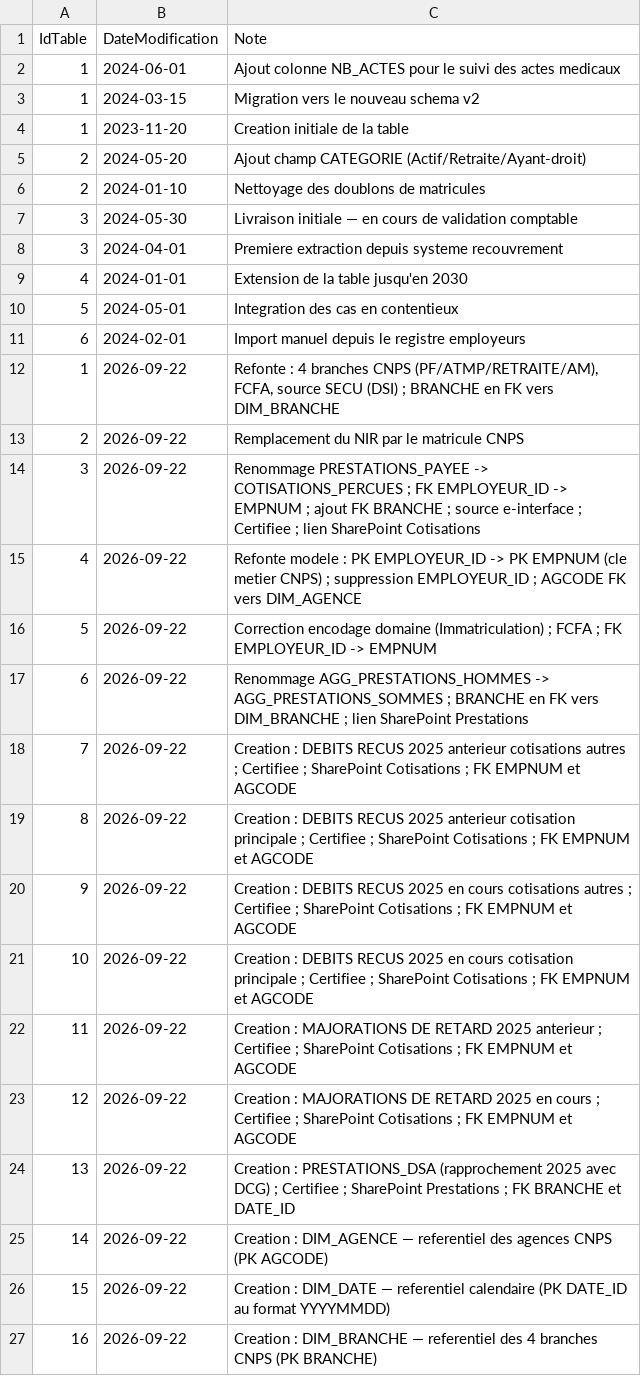
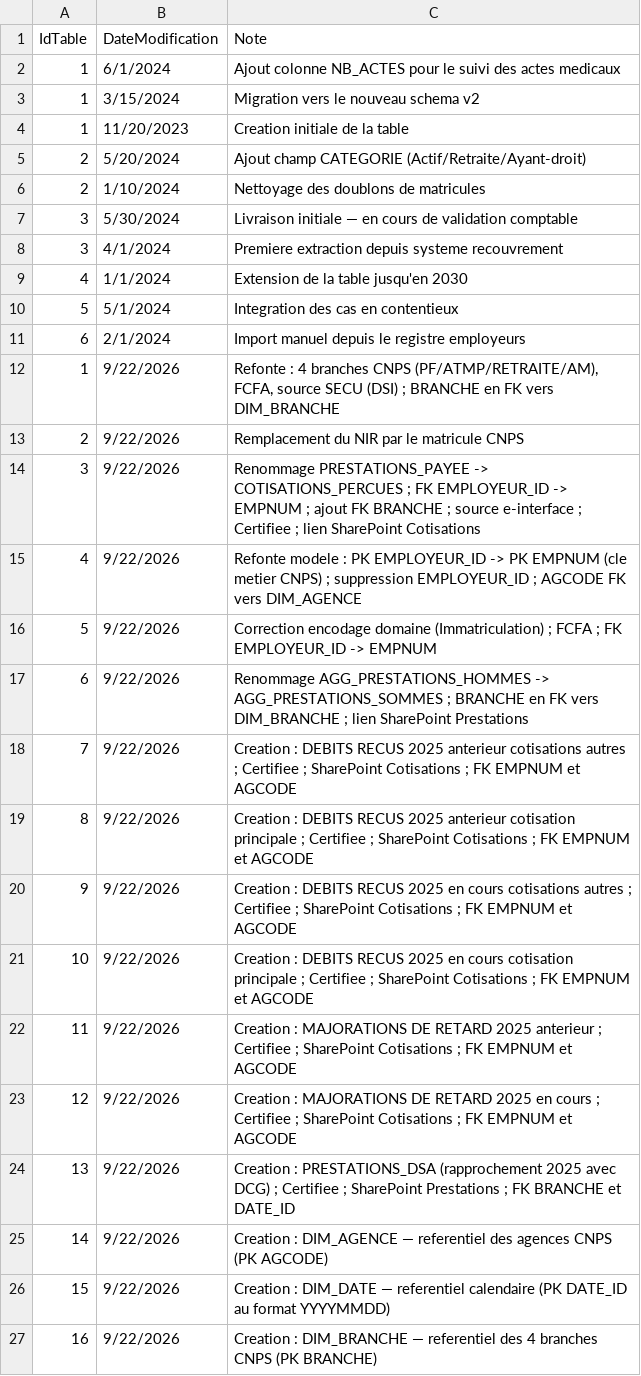
Before and after one commit to SudoSu777/data-catalogue, a CSV file: data/historique.csv, drawn as a sheet.

Commit message:
Revert "update tables and index"
This reverts commit 8e75c6a04612e4e8620481d0d7e741b641edeccc.

```diff
--- a/data/historique.csv
+++ b/data/historique.csv
@@ -1,27 +1,27 @@
 IdTable,DateModification,Note
-1,2024-06-01,Ajout colonne NB_ACTES pour le suivi des actes medicaux
-1,2024-03-15,Migration vers le nouveau schema v2
-1,2023-11-20,Creation initiale de la table
-2,2024-05-20,Ajout champ CATEGORIE (Actif/Retraite/Ayant-droit)
-2,2024-01-10,Nettoyage des doublons de matricules
-3,2024-05-30,Livraison initiale — en cours de validation comptable
-3,2024-04-01,Premiere extraction depuis systeme recouvrement
-4,2024-01-01,Extension de la table jusqu'en 2030
-5,2024-05-01,Integration des cas en contentieux
-6,2024-02-01,Import manuel depuis le registre employeurs
-1,2026-09-22,"Refonte : 4 branches CNPS (PF/ATMP/RETRAITE/AM), FCFA, source SECU (DSI) ; BRANCHE en FK vers DIM_BRANCHE"
-2,2026-09-22,Remplacement du NIR par le matricule CNPS
-3,2026-09-22,Renommage PRESTATIONS_PAYEE -> COTISATIONS_PERCUES ; FK EMPLOYEUR_ID -> EMPNUM ; ajout FK BRANCHE ; source e-interface ; Certifiee ; lien SharePoint Cotisations
-4,2026-09-22,Refonte modele : PK EMPLOYEUR_ID -> PK EMPNUM (cle metier CNPS) ; suppression EMPLOYEUR_ID ; AGCODE FK vers DIM_AGENCE
-5,2026-09-22,Correction encodage domaine (Immatriculation) ; FCFA ; FK EMPLOYEUR_ID -> EMPNUM
-6,2026-09-22,Renommage AGG_PRESTATIONS_HOMMES -> AGG_PRESTATIONS_SOMMES ; BRANCHE en FK vers DIM_BRANCHE ; lien SharePoint Prestations
-7,2026-09-22,Creation : DEBITS RECUS 2025 anterieur cotisations autres ; Certifiee ; SharePoint Cotisations ; FK EMPNUM et AGCODE
-8,2026-09-22,Creation : DEBITS RECUS 2025 anterieur cotisation principale ; Certifiee ; SharePoint Cotisations ; FK EMPNUM et AGCODE
-9,2026-09-22,Creation : DEBITS RECUS 2025 en cours cotisations autres ; Certifiee ; SharePoint Cotisations ; FK EMPNUM et AGCODE
-10,2026-09-22,Creation : DEBITS RECUS 2025 en cours cotisation principale ; Certifiee ; SharePoint Cotisations ; FK EMPNUM et AGCODE
-11,2026-09-22,Creation : MAJORATIONS DE RETARD 2025 anterieur ; Certifiee ; SharePoint Cotisations ; FK EMPNUM et AGCODE
-12,2026-09-22,Creation : MAJORATIONS DE RETARD 2025 en cours ; Certifiee ; SharePoint Cotisations ; FK EMPNUM et AGCODE
-13,2026-09-22,Creation : PRESTATIONS_DSA (rapprochement 2025 avec DCG) ; Certifiee ; SharePoint Prestations ; FK BRANCHE et DATE_ID
-14,2026-09-22,Creation : DIM_AGENCE — referentiel des agences CNPS (PK AGCODE)
-15,2026-09-22,Creation : DIM_DATE — referentiel calendaire (PK DATE_ID au format YYYYMMDD)
-16,2026-09-22,Creation : DIM_BRANCHE — referentiel des 4 branches CNPS (PK BRANCHE)
+1,6/1/2024,Ajout colonne NB_ACTES pour le suivi des actes medicaux
+1,3/15/2024,Migration vers le nouveau schema v2
+1,11/20/2023,Creation initiale de la table
+2,5/20/2024,Ajout champ CATEGORIE (Actif/Retraite/Ayant-droit)
+2,1/10/2024,Nettoyage des doublons de matricules
+3,5/30/2024,Livraison initiale — en cours de validation comptable
+3,4/1/2024,Premiere extraction depuis systeme recouvrement
+4,1/1/2024,Extension de la table jusqu'en 2030
+5,5/1/2024,Integration des cas en contentieux
+6,2/1/2024,Import manuel depuis le registre employeurs
+1,9/22/2026,"Refonte : 4 branches CNPS (PF/ATMP/RETRAITE/AM), FCFA, source SECU (DSI) ; BRANCHE en FK vers DIM_BRANCHE"
+2,9/22/2026,Remplacement du NIR par le matricule CNPS
+3,9/22/2026,Renommage PRESTATIONS_PAYEE -> COTISATIONS_PERCUES ; FK EMPLOYEUR_ID -> EMPNUM ; ajout FK BRANCHE ; source e-interface ; Certifiee ; lien SharePoint Cotisations
+4,9/22/2026,Refonte modele : PK EMPLOYEUR_ID -> PK EMPNUM (cle metier CNPS) ; suppression EMPLOYEUR_ID ; AGCODE FK vers DIM_AGENCE
+5,9/22/2026,Correction encodage domaine (Immatriculation) ; FCFA ; FK EMPLOYEUR_ID -> EMPNUM
+6,9/22/2026,Renommage AGG_PRESTATIONS_HOMMES -> AGG_PRESTATIONS_SOMMES ; BRANCHE en FK vers DIM_BRANCHE ; lien SharePoint Prestations
+7,9/22/2026,Creation : DEBITS RECUS 2025 anterieur cotisations autres ; Certifiee ; SharePoint Cotisations ; FK EMPNUM et AGCODE
+8,9/22/2026,Creation : DEBITS RECUS 2025 anterieur cotisation principale ; Certifiee ; SharePoint Cotisations ; FK EMPNUM et AGCODE
+9,9/22/2026,Creation : DEBITS RECUS 2025 en cours cotisations autres ; Certifiee ; SharePoint Cotisations ; FK EMPNUM et AGCODE
+10,9/22/2026,Creation : DEBITS RECUS 2025 en cours cotisation principale ; Certifiee ; SharePoint Cotisations ; FK EMPNUM et AGCODE
+11,9/22/2026,Creation : MAJORATIONS DE RETARD 2025 anterieur ; Certifiee ; SharePoint Cotisations ; FK EMPNUM et AGCODE
+12,9/22/2026,Creation : MAJORATIONS DE RETARD 2025 en cours ; Certifiee ; SharePoint Cotisations ; FK EMPNUM et AGCODE
+13,9/22/2026,Creation : PRESTATIONS_DSA (rapprochement 2025 avec DCG) ; Certifiee ; SharePoint Prestations ; FK BRANCHE et DATE_ID
+14,9/22/2026,Creation : DIM_AGENCE — referentiel des agences CNPS (PK AGCODE)
+15,9/22/2026,Creation : DIM_DATE — referentiel calendaire (PK DATE_ID au format YYYYMMDD)
+16,9/22/2026,Creation : DIM_BRANCHE — referentiel des 4 branches CNPS (PK BRANCHE)
```
Also changed, not shown: data/colonnes.csv, data/tables.csv, 1 other file.
